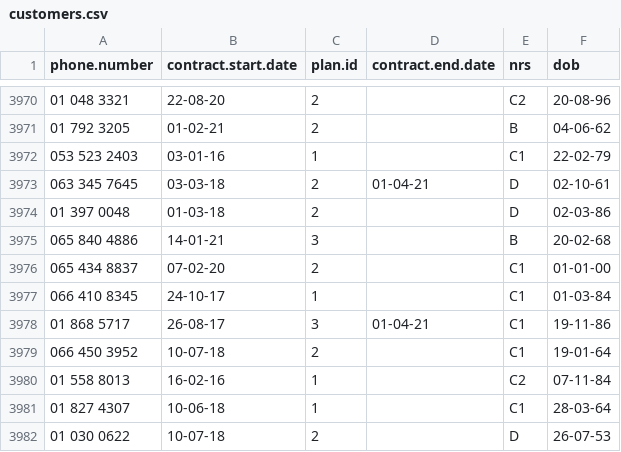
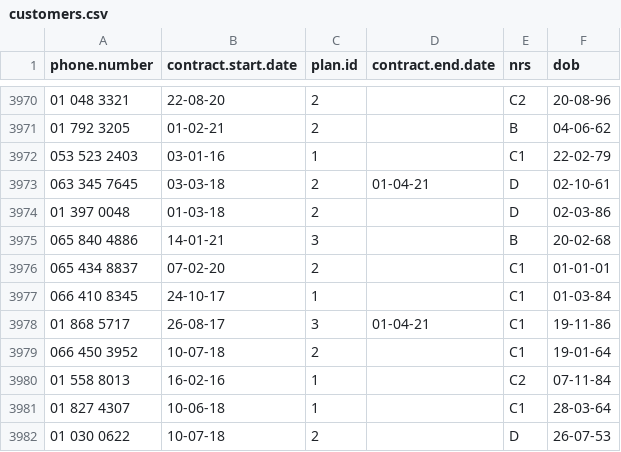
Before and after one commit to JackDaedalus/WWD_CA2, a CSV file: Data/customers.csv, drawn as a sheet; only a part is shown, gaps mark what is left out.

```diff
--- a/Data/customers.csv
+++ b/Data/customers.csv
@@ -3975,3 +3975,3 @@ phone.number,contract.start.date,plan.id,contract.end.date,nrs,dob
 065 840 4886,14-01-21,3,,B,20-02-68
-065 434 8837,07-02-20,2,,C1,01-01-00
+065 434 8837,07-02-20,2,,C1,01-01-01
 066 410 8345,24-10-17,1,,C1,01-03-84
```
Also changed, not shown: 23 other files.
